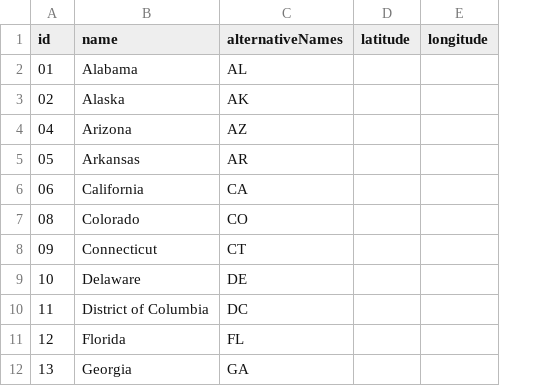
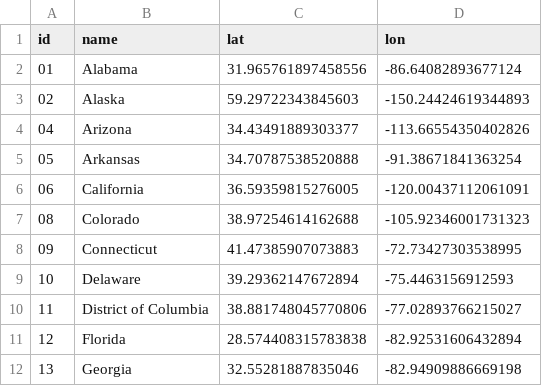
Before and after one commit to johnfelipe/geodata, a CSV file: inst/geodata/usa/usa-states.csv, drawn as a sheet; only a part is shown; removed rows and columns are numbered as before the commit, all else as after; the diff names each change by its address in the sheet, - before the commit and + after, or states it on an @@ line.

```diff
--- a/inst/geodata/usa/usa-states.csv
+++ b/inst/geodata/usa/usa-states.csv
-column C (alternativeNames), rows 2-12: AL | AK | AZ | AR | CA | CO | CT | DE | DC | FL | GA
-column D (latitude), empty
-column E (longitude), empty
+column C (lat), rows 2-12: 31.965761897458556 | 59.29722343845603 | 34.43491889303377 | 34.70787538520888 | 36.59359815276005 | 38.97254614162688 | 41.47385907073883 | 39.29362147672894 | 38.881748045770806 | 28.574408315783838 | 32.55281887835046
+column D (lon), rows 2-12: -86.64082893677124 | -150.24424619344893 | -113.66554350402826 | -91.38671841363254 | -120.00437112061091 | -105.92346001731323 | -72.73427303538995 | -75.4463156912593 | -77.02893766215027 | -82.92531606432894 | -82.94909886669198
```
Also changed, not shown: inst/geodata/che/che-cantons.csv, 7 other files.
